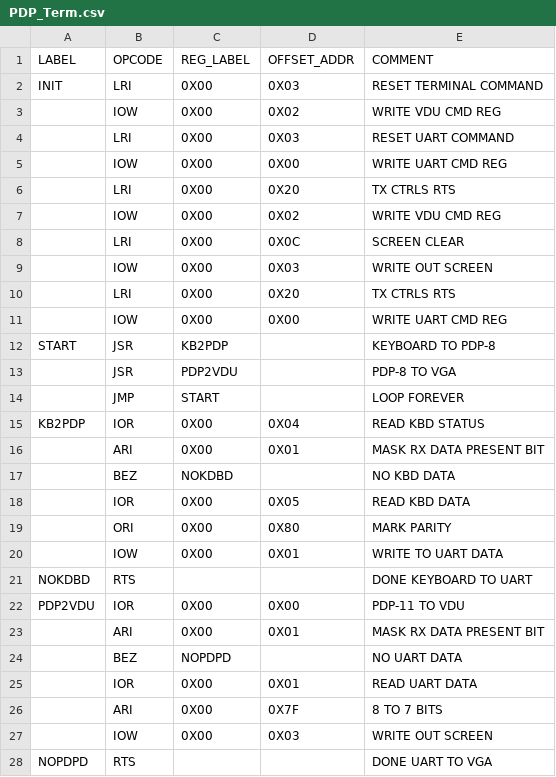
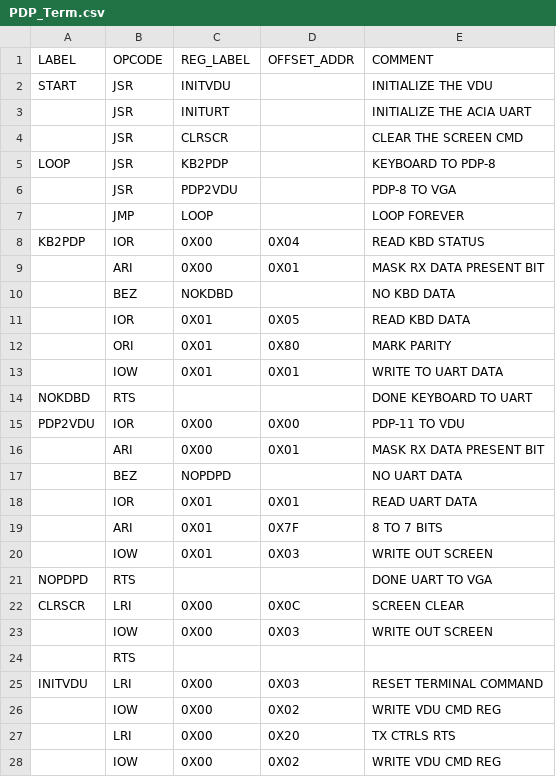
Before and after one commit to douggilliland/Retro-Computers, a CSV file: PDP-8/PDP8_OpenCores/RETRO-EP4CE15_CYCLONE_IV_VDU/ANSITerm/IOP16/IOP16_ASSEMBLER/PDP_Term/PDP_Term.csv, drawn as a sheet; only a part is shown; the diff covers the shown part only.

```diff
--- a/PDP-8/PDP8_OpenCores/RETRO-EP4CE15_CYCLONE_IV_VDU/ANSITerm/IOP16/IOP16_ASSEMBLER/PDP_Term/PDP_Term.csv
+++ b/PDP-8/PDP8_OpenCores/RETRO-EP4CE15_CYCLONE_IV_VDU/ANSITerm/IOP16/IOP16_ASSEMBLER/PDP_Term/PDP_Term.csv
@@ -1,15 +1,8 @@
 LABEL,OPCODE,REG_LABEL,OFFSET_ADDR,COMMENT
-INIT,LRI,0X00,0X03,RESET TERMINAL COMMAND
-,IOW,0X00,0X02,WRITE VDU CMD REG
-,LRI,0X00,0X03,RESET UART COMMAND
-,IOW,0X00,0X00,WRITE UART CMD REG
-,LRI,0X00,0X20,TX CTRLS RTS
-,IOW,0X00,0X02,WRITE VDU CMD REG
-,LRI,0X00,0X0C,SCREEN CLEAR
-,IOW,0X00,0X03,WRITE OUT SCREEN
-,LRI,0X00,0X20,TX CTRLS RTS
-,IOW,0X00,0X00,WRITE UART CMD REG
-START,JSR,KB2PDP,,KEYBOARD TO PDP-8
+START,JSR,INITVDU,,INITIALIZE THE VDU
+,JSR,INITURT,,INITIALIZE THE ACIA UART
+,JSR,CLRSCR,,CLEAR THE SCREEN CMD
+LOOP,JSR,KB2PDP,,KEYBOARD TO PDP-8
 ,JSR,PDP2VDU,,PDP-8 TO VGA
-,JMP,START,,LOOP FOREVER
+,JMP,LOOP,,LOOP FOREVER
 KB2PDP,IOR,0X00,0X04,READ KBD STATUS
@@ -17,5 +10,5 @@ KB2PDP,IOR,0X00,0X04,READ KBD STATUS
 ,BEZ,NOKDBD,,NO KBD DATA
-,IOR,0X00,0X05,READ KBD DATA
-,ORI,0X00,0X80,MARK PARITY
-,IOW,0X00,0X01,WRITE TO UART DATA
+,IOR,0X01,0X05,READ KBD DATA
+,ORI,0X01,0X80,MARK PARITY
+,IOW,0X01,0X01,WRITE TO UART DATA
 NOKDBD,RTS,,,DONE KEYBOARD TO UART
@@ -24,5 +17,12 @@ PDP2VDU,IOR,0X00,0X00,PDP-11 TO VDU
 ,BEZ,NOPDPD,,NO UART DATA
-,IOR,0X00,0X01,READ UART DATA
-,ARI,0X00,0X7F,8 TO 7 BITS
+,IOR,0X01,0X01,READ UART DATA
+,ARI,0X01,0X7F,8 TO 7 BITS
+,IOW,0X01,0X03,WRITE OUT SCREEN
+NOPDPD,RTS,,,DONE UART TO VGA
+CLRSCR,LRI,0X00,0X0C,SCREEN CLEAR
 ,IOW,0X00,0X03,WRITE OUT SCREEN
-NOPDPD,RTS,,,DONE UART TO VGA
+,RTS,,,
+INITVDU,LRI,0X00,0X03,RESET TERMINAL COMMAND
+,IOW,0X00,0X02,WRITE VDU CMD REG
+,LRI,0X00,0X20,TX CTRLS RTS
+,IOW,0X00,0X02,WRITE VDU CMD REG
```
Also changed, not shown: 3 added rows elsewhere in this file, 21 other files.
